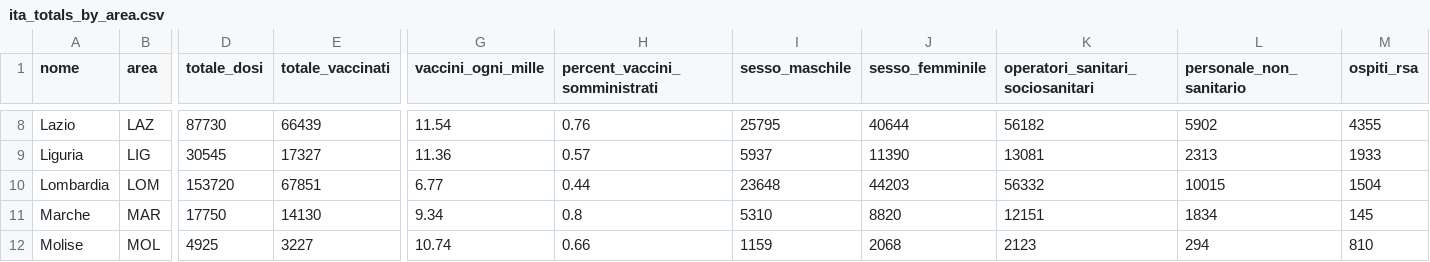
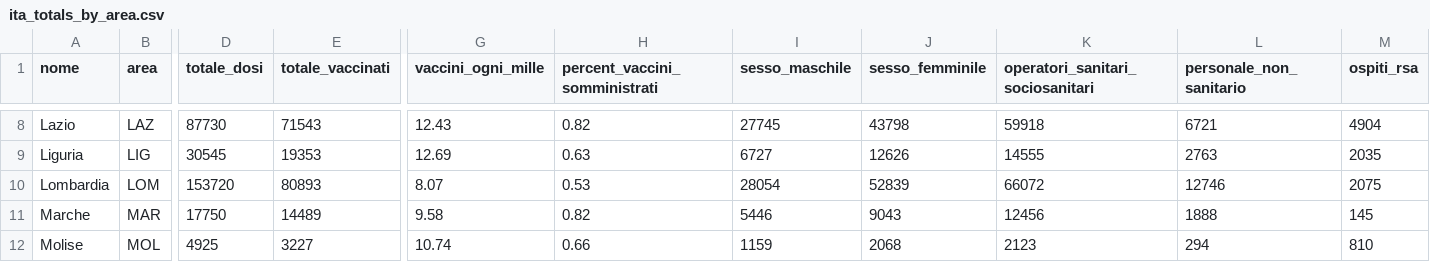
Before and after one commit to baggiponte/vaccine-data-italy, a CSV file: data/ita_totals_by_area.csv, drawn as a sheet; only a part is shown, gaps mark what is left out; the diff covers the shown part only; the diff names each change by its address in the sheet, - before the commit and + after, or states it on an @@ line.

```diff
--- a/data/ita_totals_by_area.csv
+++ b/data/ita_totals_by_area.csv
-E8 (totale_vaccinati): 66439
+E8 (totale_vaccinati): 71543
-G8 (vaccini_ogni_mille): 11.54
+G8 (vaccini_ogni_mille): 12.43
-H8 (percent_vaccini_somministrati): 0.76
+H8 (percent_vaccini_somministrati): 0.82
-I8 (sesso_maschile): 25795
+I8 (sesso_maschile): 27745
-J8 (sesso_femminile): 40644
+J8 (sesso_femminile): 43798
-K8 (operatori_sanitari_sociosanitari): 56182
+K8 (operatori_sanitari_sociosanitari): 59918
-L8 (personale_non_sanitario): 5902
+L8 (personale_non_sanitario): 6721
-M8 (ospiti_rsa): 4355
+M8 (ospiti_rsa): 4904
-E9 (totale_vaccinati): 17327
+E9 (totale_vaccinati): 19353
-G9 (vaccini_ogni_mille): 11.36
+G9 (vaccini_ogni_mille): 12.69
-H9 (percent_vaccini_somministrati): 0.57
+H9 (percent_vaccini_somministrati): 0.63
-I9 (sesso_maschile): 5937
+I9 (sesso_maschile): 6727
-J9 (sesso_femminile): 11390
+J9 (sesso_femminile): 12626
-K9 (operatori_sanitari_sociosanitari): 13081
+K9 (operatori_sanitari_sociosanitari): 14555
-L9 (personale_non_sanitario): 2313
+L9 (personale_non_sanitario): 2763
-M9 (ospiti_rsa): 1933
+M9 (ospiti_rsa): 2035
-E10 (totale_vaccinati): 67851
+E10 (totale_vaccinati): 80893
-G10 (vaccini_ogni_mille): 6.77
+G10 (vaccini_ogni_mille): 8.07
-H10 (percent_vaccini_somministrati): 0.44
+H10 (percent_vaccini_somministrati): 0.53
-I10 (sesso_maschile): 23648
+I10 (sesso_maschile): 28054
-J10 (sesso_femminile): 44203
+J10 (sesso_femminile): 52839
-K10 (operatori_sanitari_sociosanitari): 56332
+K10 (operatori_sanitari_sociosanitari): 66072
-L10 (personale_non_sanitario): 10015
+L10 (personale_non_sanitario): 12746
-M10 (ospiti_rsa): 1504
+M10 (ospiti_rsa): 2075
-E11 (totale_vaccinati): 14130
+E11 (totale_vaccinati): 14489
-G11 (vaccini_ogni_mille): 9.34
+G11 (vaccini_ogni_mille): 9.58
-H11 (percent_vaccini_somministrati): 0.8
+H11 (percent_vaccini_somministrati): 0.82
-I11 (sesso_maschile): 5310
+I11 (sesso_maschile): 5446
-J11 (sesso_femminile): 8820
+J11 (sesso_femminile): 9043
-K11 (operatori_sanitari_sociosanitari): 12151
+K11 (operatori_sanitari_sociosanitari): 12456
-L11 (personale_non_sanitario): 1834
+L11 (personale_non_sanitario): 1888
```
Also changed, not shown: 109 edited cells elsewhere in this file, data/ita_aggregated_by_age_range.csv, data/ita_aggregated_by_area.csv, 3 other files.
